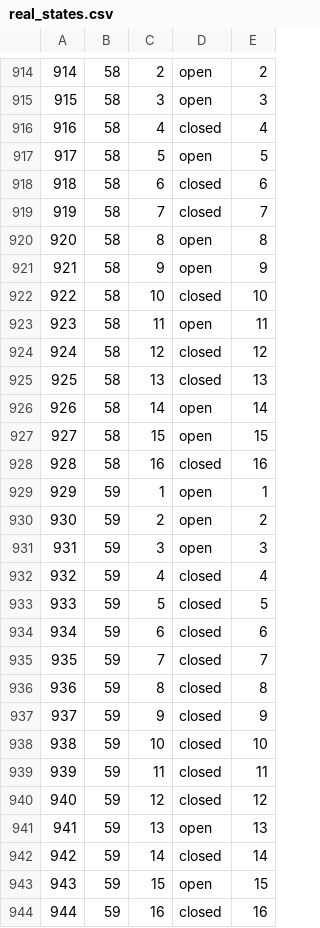
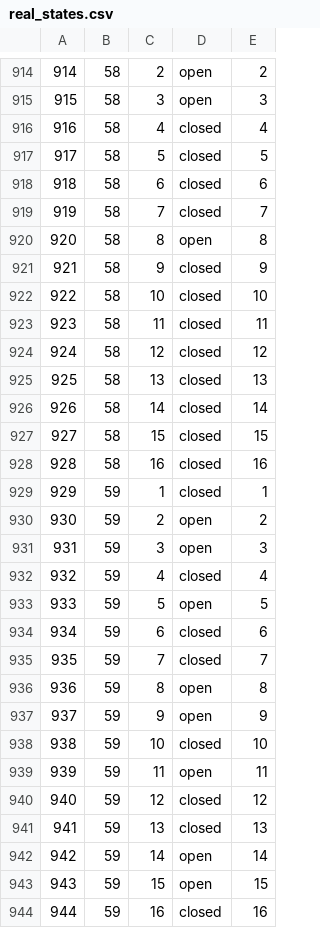
Before and after one commit to james-barnard/nitrobrew, a CSV file: data/real_states.csv, drawn as a sheet; only a part is shown, gaps mark what is left out; the diff covers the shown part only.

```diff
--- a/data/real_states.csv
+++ b/data/real_states.csv
@@ -916,3 +916,3 @@
 916,58,4,closed,4
-917,58,5,open,5
+917,58,5,closed,5
 918,58,6,closed,6
@@ -920,11 +920,11 @@
 920,58,8,open,8
-921,58,9,open,9
+921,58,9,closed,9
 922,58,10,closed,10
-923,58,11,open,11
+923,58,11,closed,11
 924,58,12,closed,12
 925,58,13,closed,13
-926,58,14,open,14
-927,58,15,open,15
+926,58,14,closed,14
+927,58,15,closed,15
 928,58,16,closed,16
-929,59,1,open,1
+929,59,1,closed,1
 930,59,2,open,2
@@ -932,12 +932,12 @@
 932,59,4,closed,4
-933,59,5,closed,5
+933,59,5,open,5
 934,59,6,closed,6
 935,59,7,closed,7
-936,59,8,closed,8
-937,59,9,closed,9
+936,59,8,open,8
+937,59,9,open,9
 938,59,10,closed,10
-939,59,11,closed,11
+939,59,11,open,11
 940,59,12,closed,12
-941,59,13,open,13
-942,59,14,closed,14
+941,59,13,closed,13
+942,59,14,open,14
 943,59,15,open,15
```
Also changed, not shown: 16 added rows and 42 edited cells elsewhere in this file, data/real_steps.csv, 1 other file.
